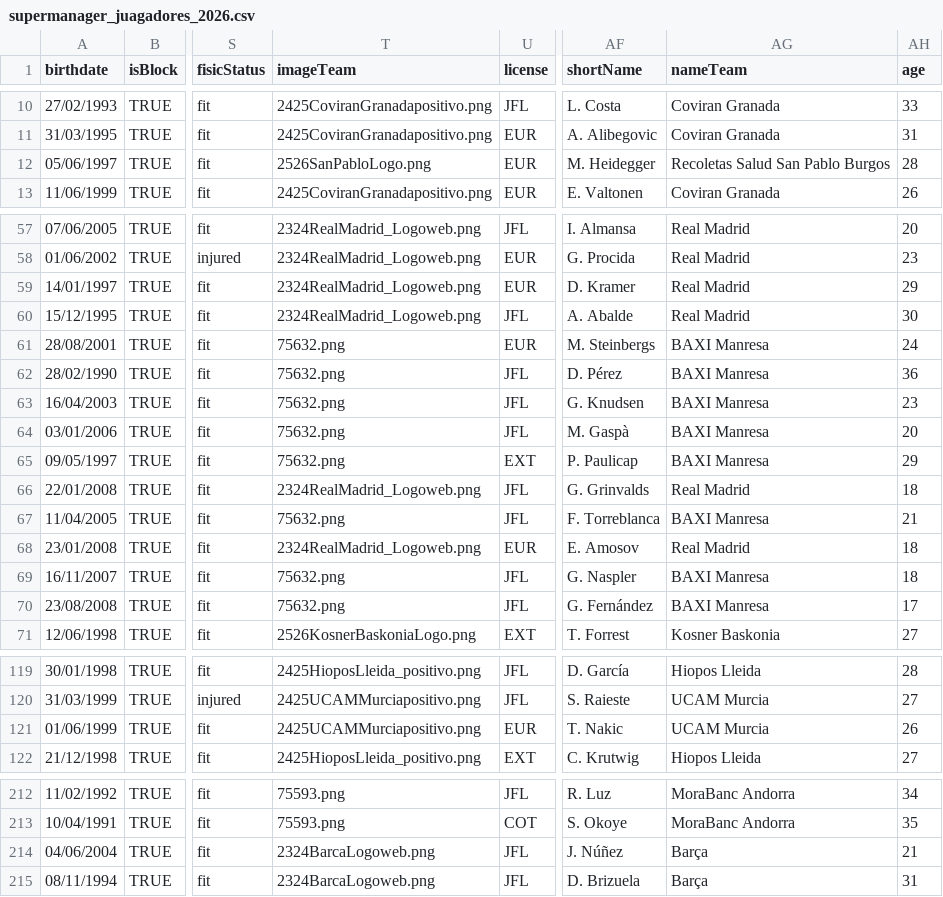
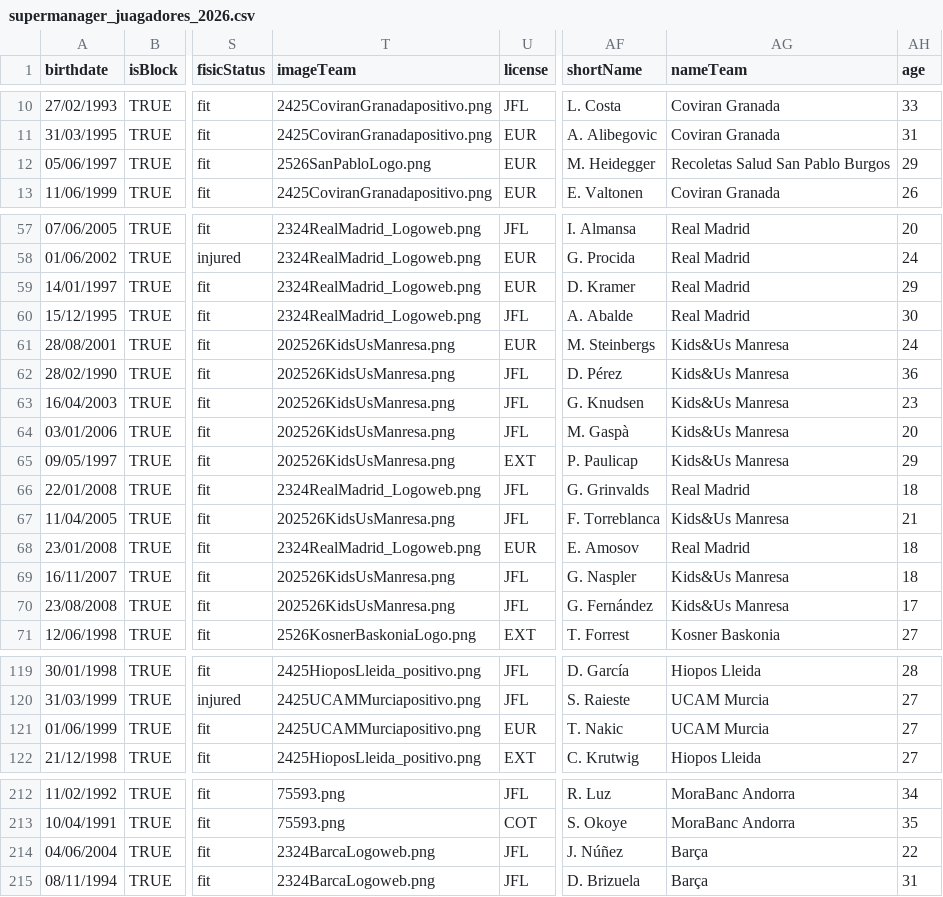
Before and after one commit to IvoVillanueva/DATOS-JUGADORES-SUPERMANAGER-2025_26, a CSV file: data/supermanager_juagadores_2026.csv, drawn as a sheet; only a part is shown, gaps mark what is left out; the diff covers the shown part only; the diff names each change by its address in the sheet, - before the commit and + after, or states it on an @@ line.

```diff
--- a/data/supermanager_juagadores_2026.csv
+++ b/data/supermanager_juagadores_2026.csv
-AH12 (age): 28
+AH12 (age): 29
-AH58 (age): 23
+AH58 (age): 24
-T61:T65 (imageTeam): 75632.png
+T61:T65 (imageTeam): 202526KidsUsManresa.png
-AG61:AG65 (nameTeam): BAXI Manresa
+AG61:AG65 (nameTeam): Kids&Us Manresa
-T67 (imageTeam): 75632.png
+T67 (imageTeam): 202526KidsUsManresa.png
-AG67 (nameTeam): BAXI Manresa
+AG67 (nameTeam): Kids&Us Manresa
-T69:T70 (imageTeam): 75632.png
+T69:T70 (imageTeam): 202526KidsUsManresa.png
-AG69:AG70 (nameTeam): BAXI Manresa
+AG69:AG70 (nameTeam): Kids&Us Manresa
-AH121 (age): 26
+AH121 (age): 27
-AH214 (age): 21
+AH214 (age): 22
```
Also changed, not shown: 26 edited cells elsewhere in this file, 1 other file.
